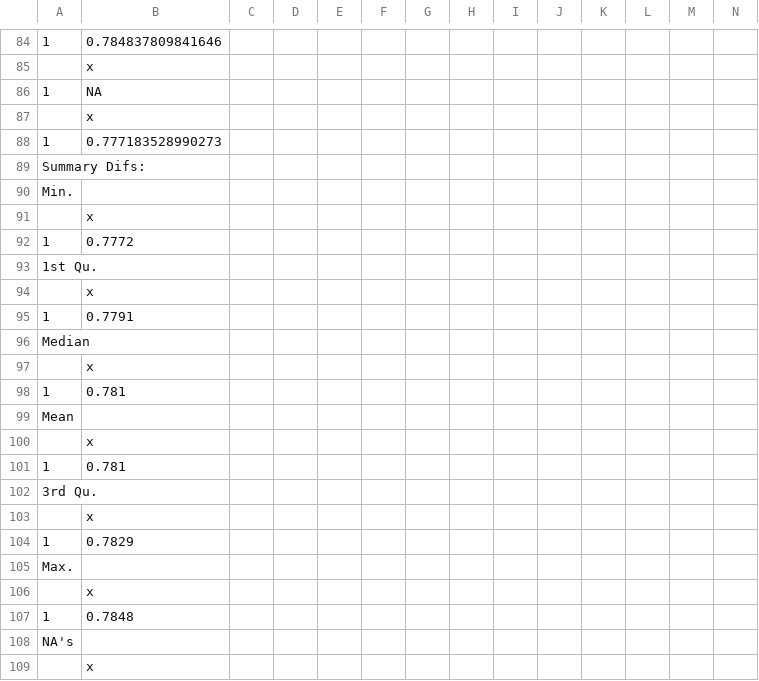
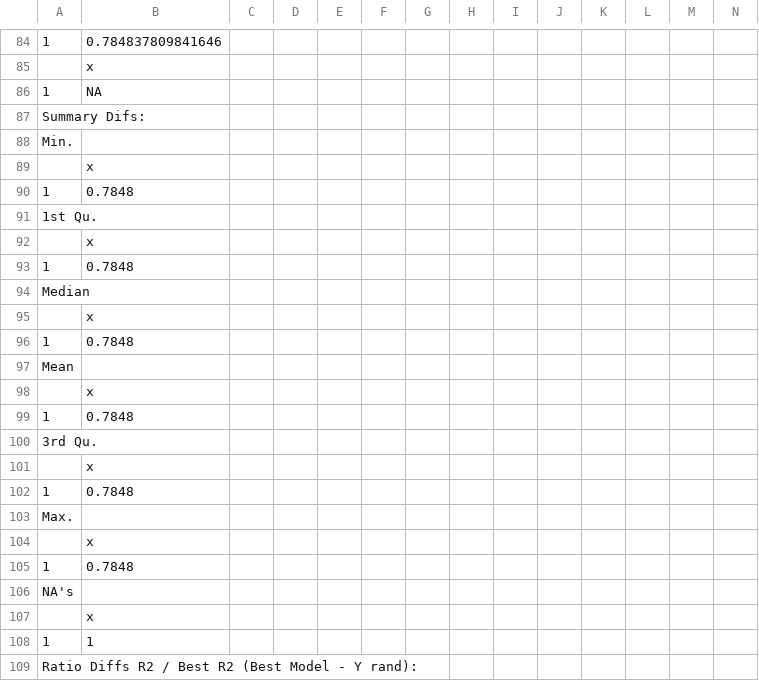
Before and after one commit to muntisa/RRegrs, a CSV file: Rscripts/DataResults/RRegrsResBest.csv, drawn as a sheet; only a part is shown, gaps mark what is left out; the shorter side is filled out with more unchanged rows; removed rows and columns are numbered as before the commit, all else as after; rows hold the shown columns only; the diff covers the shown part only; the diff names each change by its address in the sheet, - before the commit and + after, or states it on an @@ line.

```diff
--- a/Rscripts/DataResults/RRegrsResBest.csv
+++ b/Rscripts/DataResults/RRegrsResBest.csv
-row 87:  | x
-row 88: 1 | 0.777183528990273
-B90: 0.7772
+B90: 0.7848
-B93: 0.7791
+B93: 0.7848
-B96: 0.781
+B96: 0.7848
-B99: 0.781
+B99: 0.7848
-B102: 0.7829
+B102: 0.7848
```
Also changed, not shown: 2 removed rows and 5 edited cells elsewhere in this file, Rscripts/DataResults/ds.Test.csv, Rscripts/DataResults/ds.Train.csv, 20 other files.
